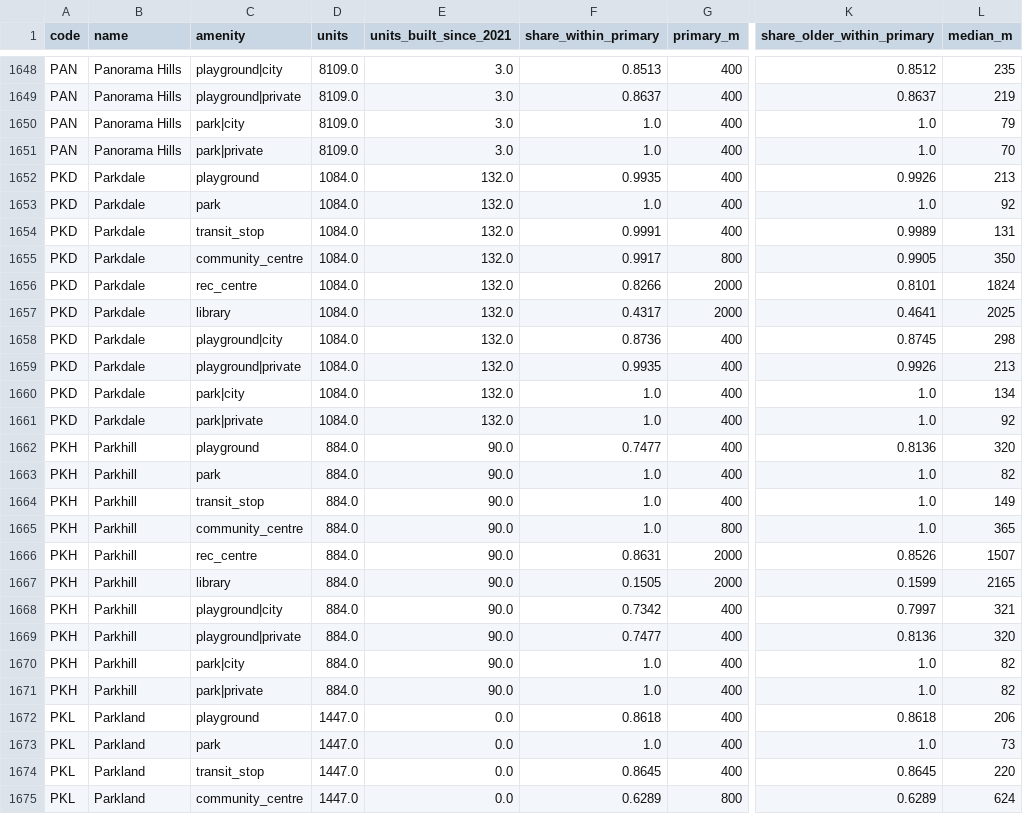
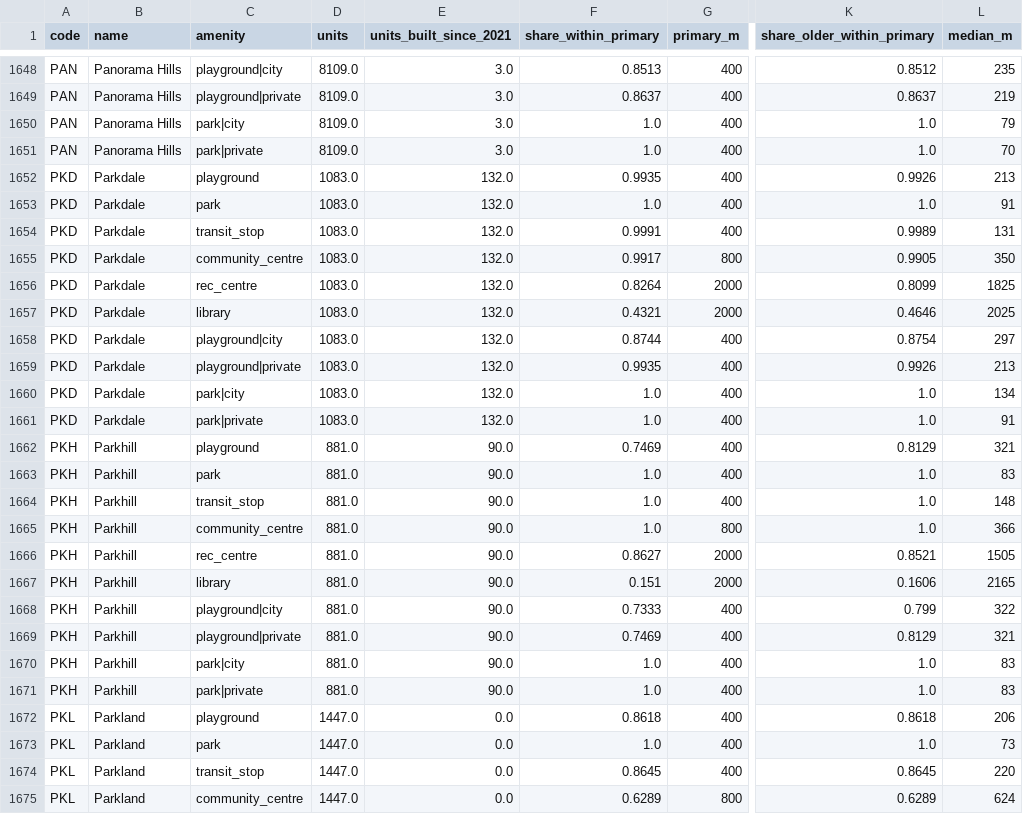
Before and after one commit to hassanaliarshad110/canada-insight, a CSV file: latest/calgary/access_by_area.csv, drawn as a sheet; only a part is shown, gaps mark what is left out; the diff covers the shown part only; the diff names each change by its address in the sheet, - before the commit and + after, or states it on an @@ line.

```diff
--- a/latest/calgary/access_by_area.csv
+++ b/latest/calgary/access_by_area.csv
-D1652:D1661 (units): 1084.0
+D1652:D1661 (units): 1083.0
-L1653 (median_m): 92
+L1653 (median_m): 91
-F1656 (share_within_primary): 0.8266
+F1656 (share_within_primary): 0.8264
-K1656 (share_older_within_primary): 0.8101
+K1656 (share_older_within_primary): 0.8099
-L1656 (median_m): 1824
+L1656 (median_m): 1825
-F1657 (share_within_primary): 0.4317
+F1657 (share_within_primary): 0.4321
-K1657 (share_older_within_primary): 0.4641
+K1657 (share_older_within_primary): 0.4646
-F1658 (share_within_primary): 0.8736
+F1658 (share_within_primary): 0.8744
-K1658 (share_older_within_primary): 0.8745
+K1658 (share_older_within_primary): 0.8754
-L1658 (median_m): 298
+L1658 (median_m): 297
-L1661 (median_m): 92
+L1661 (median_m): 91
-D1662:D1671 (units): 884.0
+D1662:D1671 (units): 881.0
-F1662 (share_within_primary): 0.7477
+F1662 (share_within_primary): 0.7469
-K1662 (share_older_within_primary): 0.8136
+K1662 (share_older_within_primary): 0.8129
-L1662 (median_m): 320
+L1662 (median_m): 321
-L1663 (median_m): 82
+L1663 (median_m): 83
-L1664 (median_m): 149
+L1664 (median_m): 148
-L1665 (median_m): 365
+L1665 (median_m): 366
-F1666 (share_within_primary): 0.8631
+F1666 (share_within_primary): 0.8627
-K1666 (share_older_within_primary): 0.8526
+K1666 (share_older_within_primary): 0.8521
-L1666 (median_m): 1507
+L1666 (median_m): 1505
-F1667 (share_within_primary): 0.1505
+F1667 (share_within_primary): 0.151
-K1667 (share_older_within_primary): 0.1599
+K1667 (share_older_within_primary): 0.1606
-F1668 (share_within_primary): 0.7342
+F1668 (share_within_primary): 0.7333
-K1668 (share_older_within_primary): 0.7997
+K1668 (share_older_within_primary): 0.799
-L1668 (median_m): 321
+L1668 (median_m): 322
-F1669 (share_within_primary): 0.7477
+F1669 (share_within_primary): 0.7469
-K1669 (share_older_within_primary): 0.8136
+K1669 (share_older_within_primary): 0.8129
-L1669 (median_m): 320
+L1669 (median_m): 321
-L1670:L1671 (median_m): 82
+L1670:L1671 (median_m): 83
```
Also changed, not shown: 118 edited cells elsewhere in this file, 51 other files.
